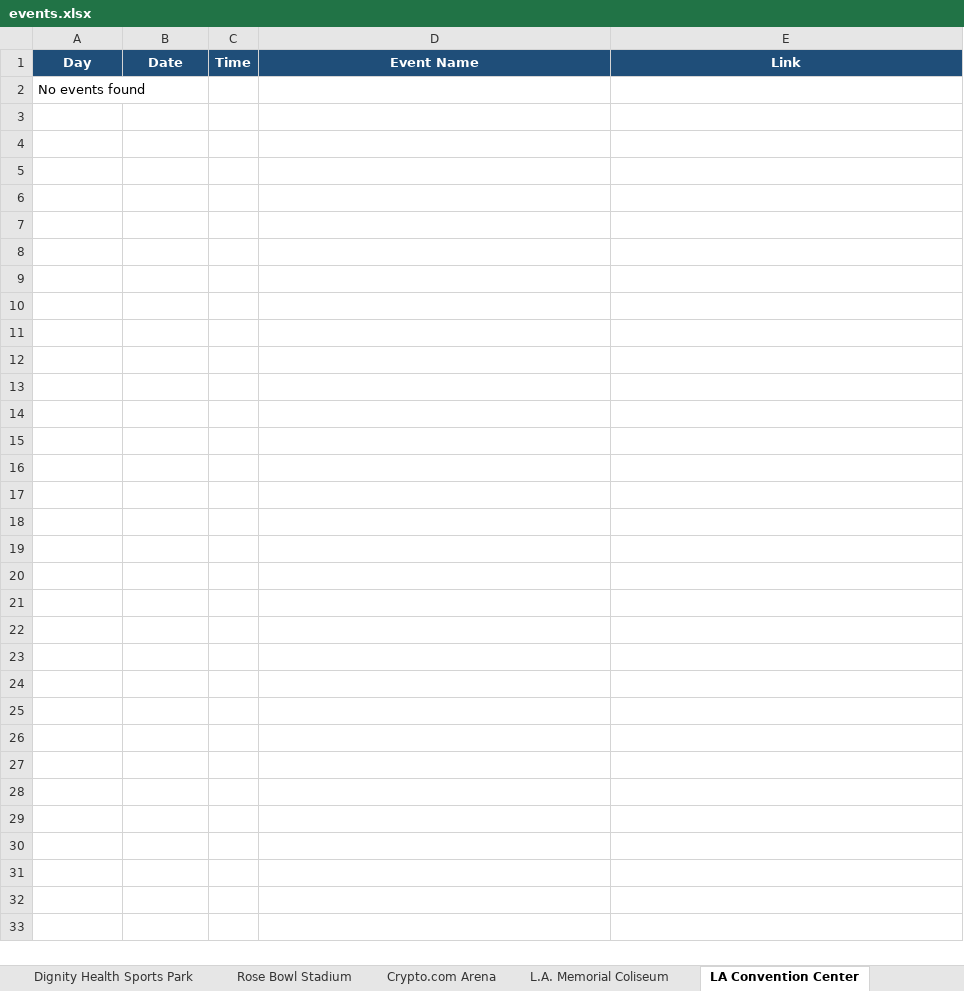
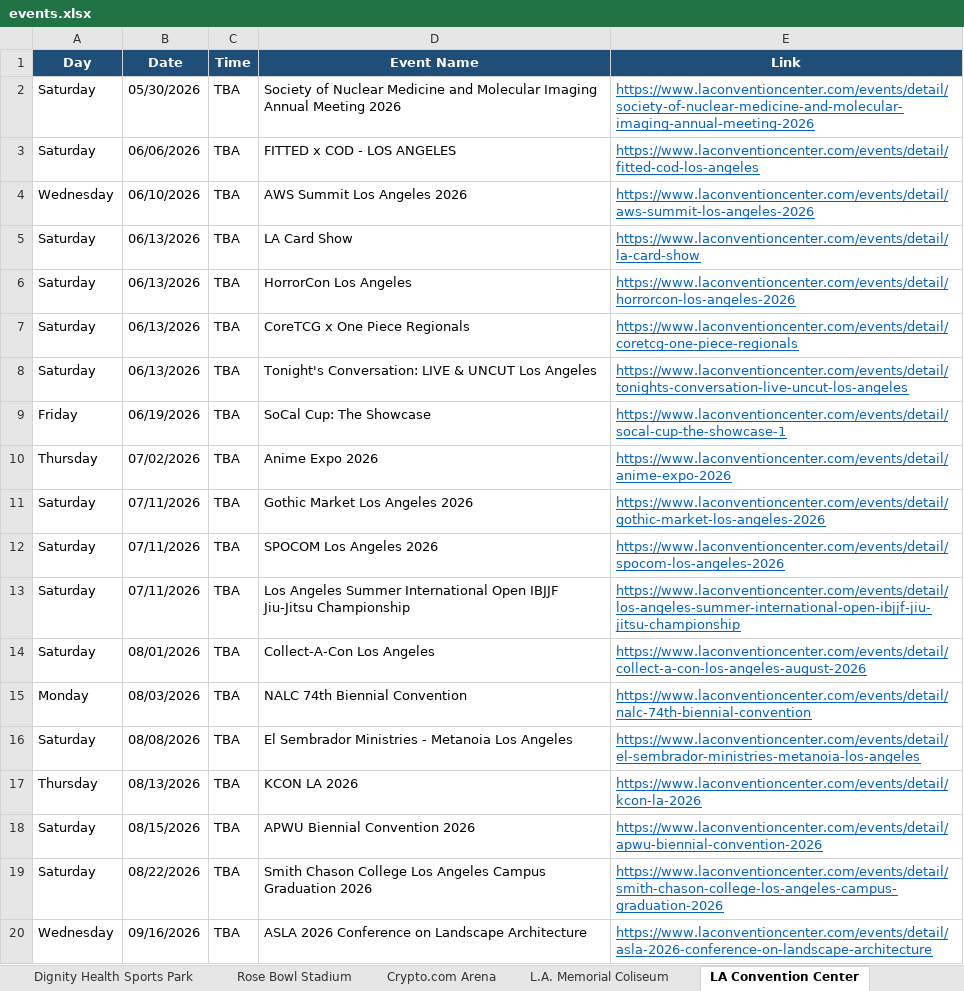
Before and after one commit to hannahlee-vzw/southern_california_events, an Excel workbook: docs/events.xlsx, sheet LA Convention Center, drawn as a sheet; only a part is shown; values as stored, in another font and other column widths than the file's, no borders; removed rows and columns are numbered as before the commit, all else as after; the diff covers the shown part only; the diff names each change by its address in the sheet, - before the commit and + after, or states it on an @@ line.

```diff
--- a/docs/events.xlsx (sheet LA Convention Center)
+++ b/docs/events.xlsx (sheet LA Convention Center)
-row 2: No events found
+row 2: Saturday | 05/30/2026 | TBA | Society of Nuclear Medicine and Molecular Imaging Annual Meeting 2026 | https://www.laconventioncenter.com/events/detail/society-of-nuclear-medicine-and-molecular-imaging-annual-meeting-2026
+row 3: Saturday | 06/06/2026 | TBA | FITTED x COD - LOS ANGELES | https://www.laconventioncenter.com/events/detail/fitted-cod-los-angeles
+row 4: Wednesday | 06/10/2026 | TBA | AWS Summit Los Angeles 2026 | https://www.laconventioncenter.com/events/detail/aws-summit-los-angeles-2026
+row 5: Saturday | 06/13/2026 | TBA | LA Card Show | https://www.laconventioncenter.com/events/detail/la-card-show
+row 6: Saturday | 06/13/2026 | TBA | HorrorCon Los Angeles | https://www.laconventioncenter.com/events/detail/horrorcon-los-angeles-2026
+row 7: Saturday | 06/13/2026 | TBA | CoreTCG x One Piece Regionals | https://www.laconventioncenter.com/events/detail/coretcg-one-piece-regionals
+row 8: Saturday | 06/13/2026 | TBA | Tonight's Conversation: LIVE & UNCUT Los Angeles | https://www.laconventioncenter.com/events/detail/tonights-conversation-live-uncut-los-angeles
+row 9: Friday | 06/19/2026 | TBA | SoCal Cup: The Showcase | https://www.laconventioncenter.com/events/detail/socal-cup-the-showcase-1
+row 10: Thursday | 07/02/2026 | TBA | Anime Expo 2026 | https://www.laconventioncenter.com/events/detail/anime-expo-2026
+row 11: Saturday | 07/11/2026 | TBA | Gothic Market Los Angeles 2026 | https://www.laconventioncenter.com/events/detail/gothic-market-los-angeles-2026
+row 12: Saturday | 07/11/2026 | TBA | SPOCOM Los Angeles 2026 | https://www.laconventioncenter.com/events/detail/spocom-los-angeles-2026
+row 13: Saturday | 07/11/2026 | TBA | Los Angeles Summer International Open IBJJF Jiu-Jitsu Championship | https://www.laconventioncenter.com/events/detail/los-angeles-summer-international-open-ibjjf-jiu-jitsu-championship
+row 14: Saturday | 08/01/2026 | TBA | Collect-A-Con Los Angeles | https://www.laconventioncenter.com/events/detail/collect-a-con-los-angeles-august-2026
+row 15: Monday | 08/03/2026 | TBA | NALC 74th Biennial Convention | https://www.laconventioncenter.com/events/detail/nalc-74th-biennial-convention
+row 16: Saturday | 08/08/2026 | TBA | El Sembrador Ministries - Metanoia Los Angeles | https://www.laconventioncenter.com/events/detail/el-sembrador-ministries-metanoia-los-angeles
+row 17: Thursday | 08/13/2026 | TBA | KCON LA 2026 | https://www.laconventioncenter.com/events/detail/kcon-la-2026
+row 18: Saturday | 08/15/2026 | TBA | APWU Biennial Convention 2026 | https://www.laconventioncenter.com/events/detail/apwu-biennial-convention-2026
+row 19: Saturday | 08/22/2026 | TBA | Smith Chason College Los Angeles Campus Graduation 2026 | https://www.laconventioncenter.com/events/detail/smith-chason-college-los-angeles-campus-graduation-2026
+row 20: Wednesday | 09/16/2026 | TBA | ASLA 2026 Conference on Landscape Architecture | https://www.laconventioncenter.com/events/detail/asla-2026-conference-on-landscape-architecture
```
Also changed, not shown: 21 added rows elsewhere in this sheet, sheet Crypto.com Arena, sheet SoFi Stadium, 2 other files.
